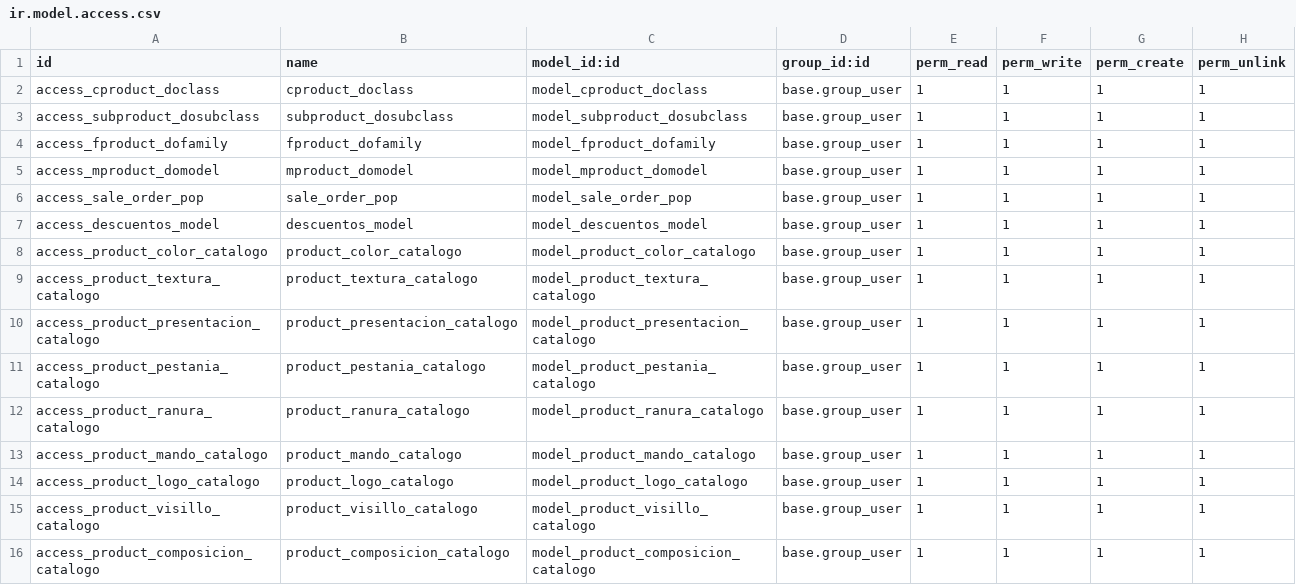
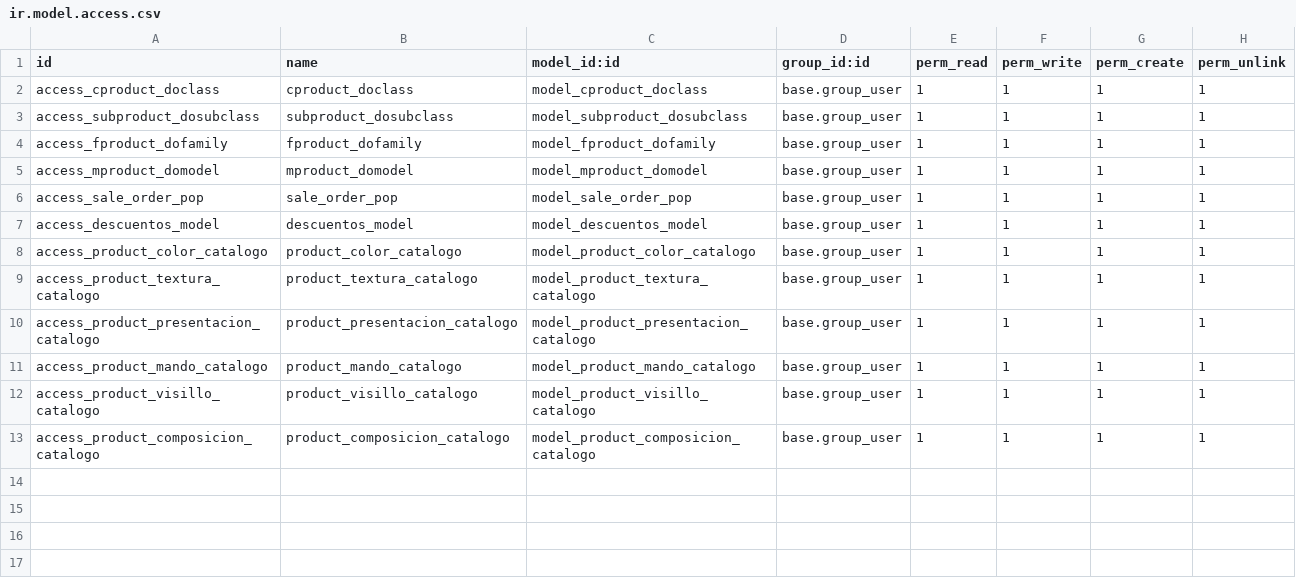
Before and after one commit to dooplerax/odoo16, a CSV file: l16n_ec_doopler_catalogs/security/ir.model.access.csv, drawn as a sheet.

```diff
--- a/l16n_ec_doopler_catalogs/security/ir.model.access.csv
+++ b/l16n_ec_doopler_catalogs/security/ir.model.access.csv
@@ -10,6 +10,3 @@ access_product_textura_catalogo,product_textura_catalogo,model_product_textura_c
 access_product_presentacion_catalogo,product_presentacion_catalogo,model_product_presentacion_catalogo,base.group_user,1,1,1,1
-access_product_pestania_catalogo,product_pestania_catalogo,model_product_pestania_catalogo,base.group_user,1,1,1,1
-access_product_ranura_catalogo,product_ranura_catalogo,model_product_ranura_catalogo,base.group_user,1,1,1,1
 access_product_mando_catalogo,product_mando_catalogo,model_product_mando_catalogo,base.group_user,1,1,1,1
-access_product_logo_catalogo,product_logo_catalogo,model_product_logo_catalogo,base.group_user,1,1,1,1
 access_product_visillo_catalogo,product_visillo_catalogo,model_product_visillo_catalogo,base.group_user,1,1,1,1
```
Also changed, not shown: 3 other files.
